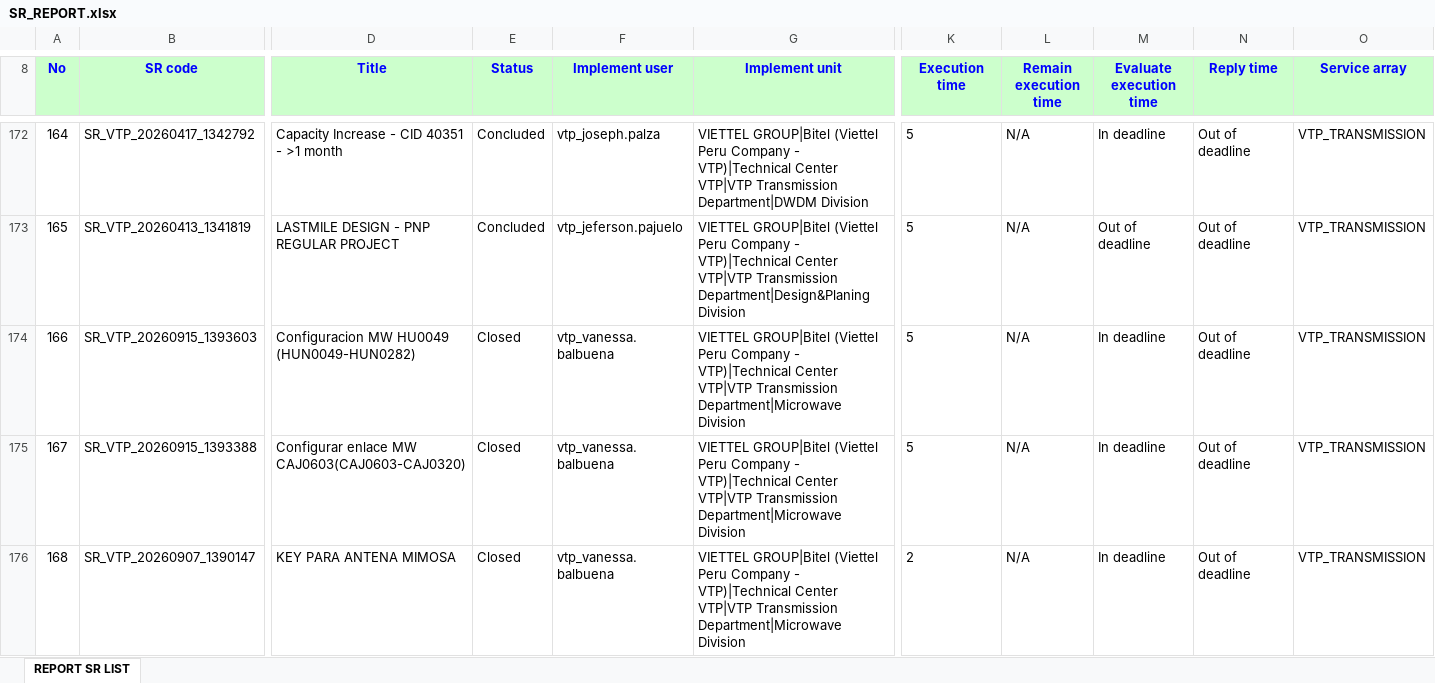
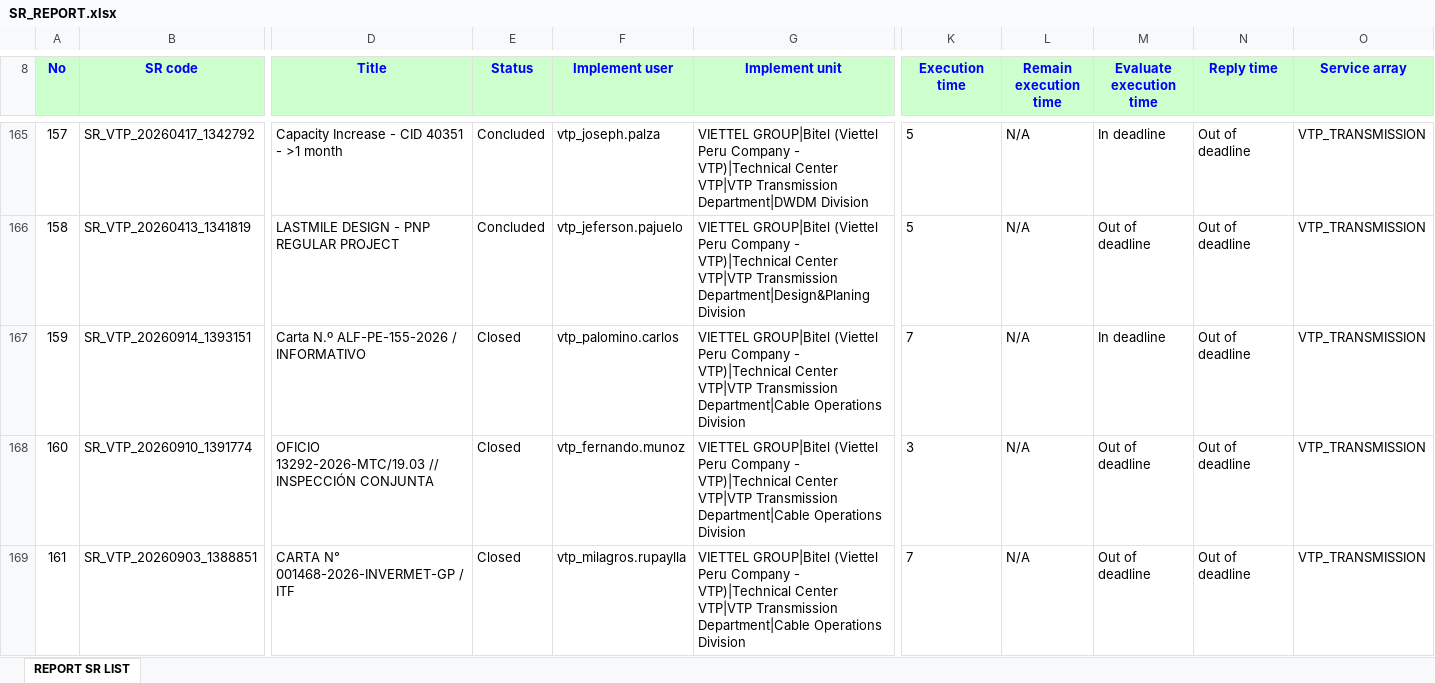
Before and after one commit to alvaromartinezg/sr_dashboard, an Excel workbook: SR_REPORT.xlsx, sheet REPORT SR LIST, drawn as a sheet; only a part is shown, gaps mark what is left out; the shorter side is filled out with more unchanged rows; values as stored, in another font and other column widths than the file's, no borders; rows hold the shown columns only; the diff covers the shown part only; the diff names each change by its address in the sheet, - before the commit and + after, or states it on an @@ line.

Commit message:
update SR report

```diff
--- a/SR_REPORT.xlsx (sheet REPORT SR LIST)
+++ b/SR_REPORT.xlsx (sheet REPORT SR LIST)
@@ column A (No) renumbered from row 10 down @@
+row 167: 159 | SR_VTP_20260914_1393151 | Carta N.º ALF-PE-155-2026 / INFORMATIVO | Closed | vtp_palomino.carlos | VIETTEL GROUP|Bitel (Viettel Peru Company - VTP)|Technical Center VTP|VTP Transmission Department|Cable Operations Division | 7 | N/A | In deadline | Out of deadline | VTP_TRANSMISSION
+row 168: 160 | SR_VTP_20260910_1391774 | OFICIO 13292-2026-MTC/19.03 // INSPECCIÓN CONJUNTA | Closed | vtp_fernando.munoz | VIETTEL GROUP|Bitel (Viettel Peru Company - VTP)|Technical Center VTP|VTP Transmission Department|Cable Operations Division | 3 | N/A | Out of deadline | Out of deadline | VTP_TRANSMISSION
+row 169: 161 | SR_VTP_20260903_1388851 | CARTA N° 001468-2026-INVERMET-GP / ITF | Closed | vtp_milagros.rupaylla | VIETTEL GROUP|Bitel (Viettel Peru Company - VTP)|Technical Center VTP|VTP Transmission Department|Cable Operations Division | 7 | N/A | Out of deadline | Out of deadline | VTP_TRANSMISSION
```
Also changed, not shown: 17 added rows, 16 removed rows, 217 moved rows and 74 edited cells elsewhere in this sheet.
